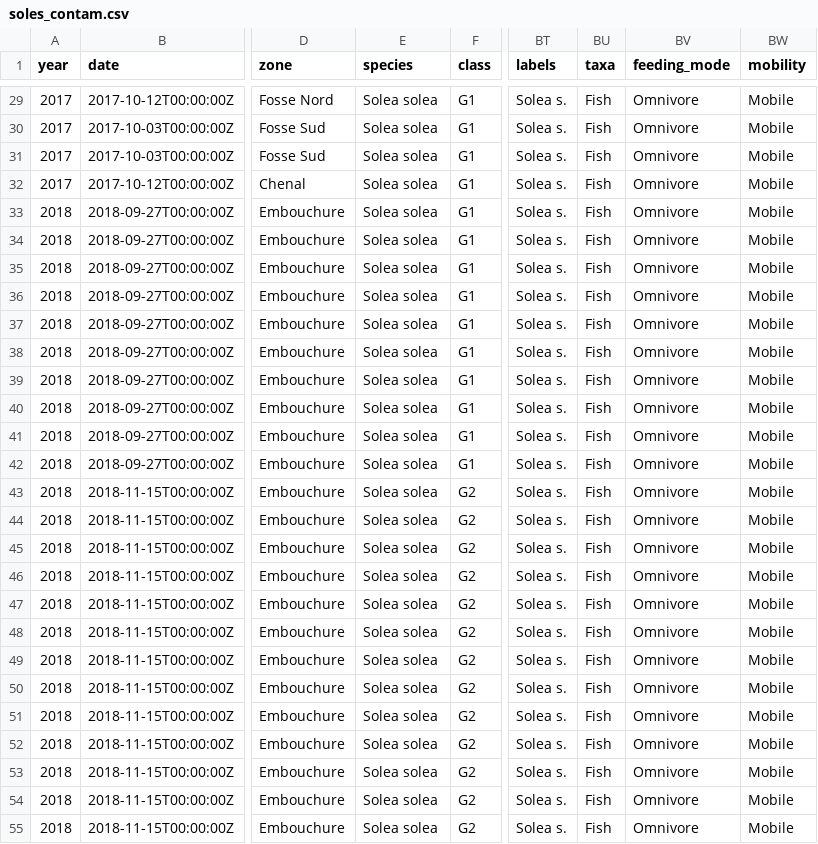
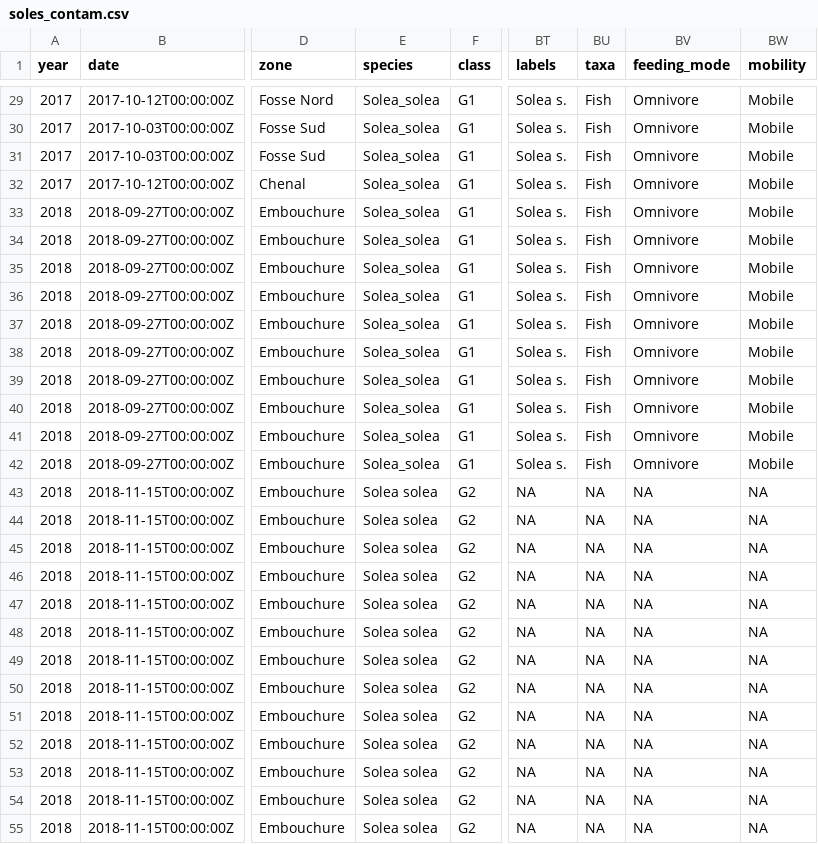
Before and after one commit to FlorenceMounier/chopin.data, a CSV file: inst/soles_contam.csv, drawn as a sheet; only a part is shown, gaps mark what is left out; the diff covers the shown part only; the diff names each change by its address in the sheet, - before the commit and + after, or states it on an @@ line.

```diff
--- a/inst/soles_contam.csv
+++ b/inst/soles_contam.csv
-E29:E42 (species): Solea solea
+E29:E42 (species): Solea_solea
-BT43:BT55 (labels): Solea s.
+BT43:BT55 (labels): NA
-BU43:BU55 (taxa): Fish
+BU43:BU55 (taxa): NA
-BV43:BV55 (feeding_mode): Omnivore
+BV43:BV55 (feeding_mode): NA
-BW43:BW55 (mobility): Mobile
+BW43:BW55 (mobility): NA
```
Also changed, not shown: 107 edited cells elsewhere in this file, 5 other files.
